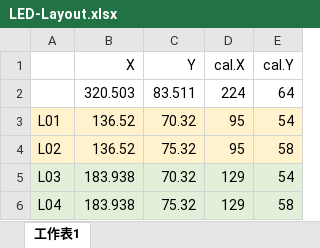
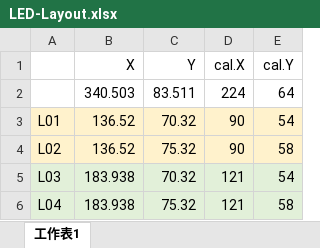
Before and after one commit to DreaM117er/Paicorea, an Excel workbook: file/LED-Layout.xlsx, sheet 工作表1, drawn as a sheet; values as stored, in another font and other column widths than the file's, no borders; the diff names each change by its address in the sheet, - before the commit and + after, or states it on an @@ line.

```diff
--- a/file/LED-Layout.xlsx (sheet 工作表1)
+++ b/file/LED-Layout.xlsx (sheet 工作表1)
-B2 (X): 320.503
+B2 (X): 340.503
-D3:D4 (cal.X): 95
+D3:D4 (cal.X): 90
-D5:D6 (cal.X): 129
+D5:D6 (cal.X): 121
```
Also changed, not shown: 7 other files.
